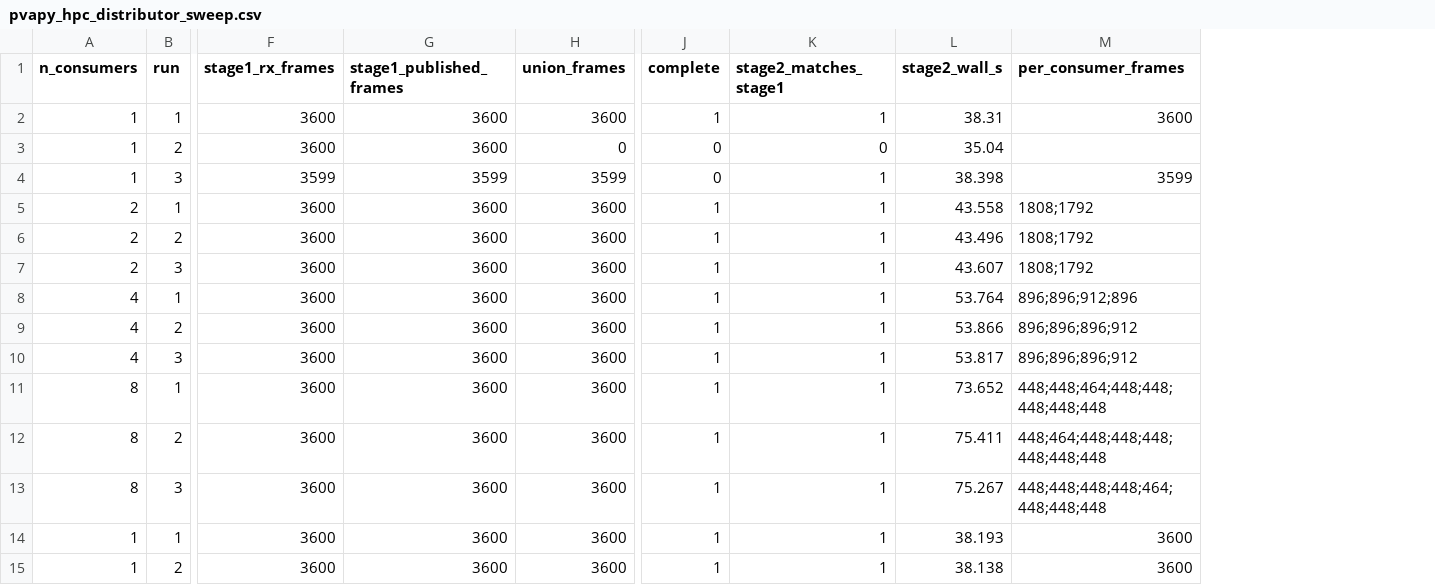
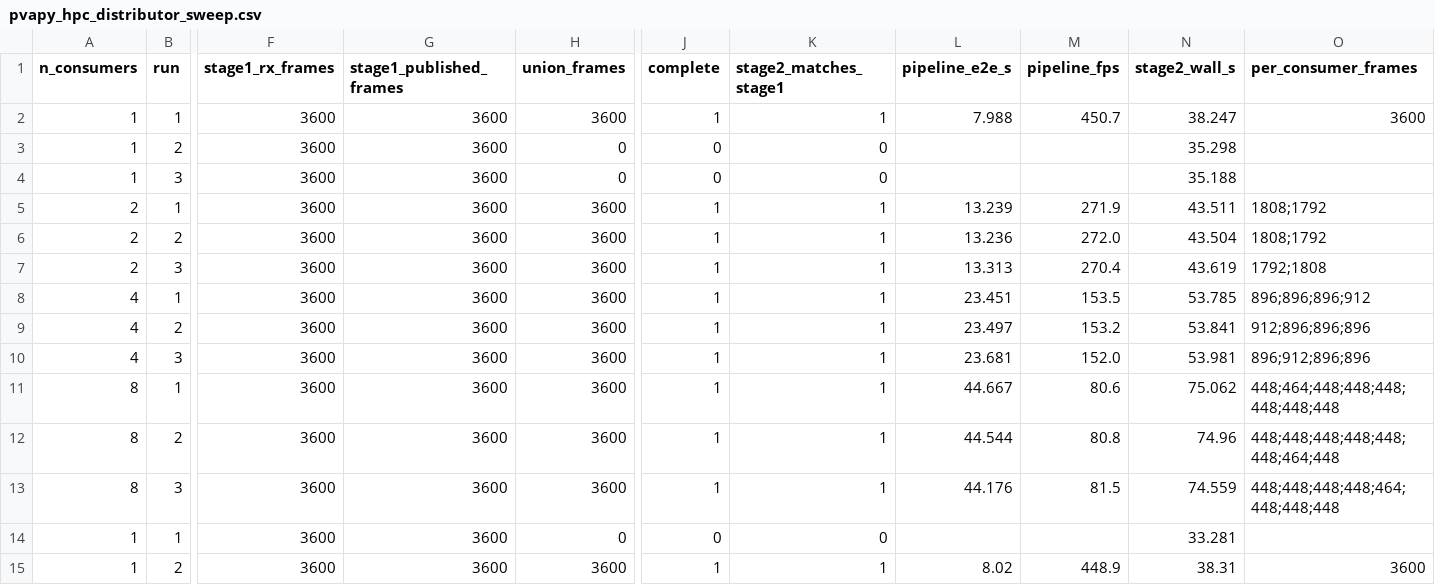
Before and after one commit to anlsys/drava, a CSV file: experiments/figures/pvapy_drava_comparison/pvapy_hpc_distributor_sweep.csv, drawn as a sheet; only a part is shown, gaps mark what is left out; addresses are those after the commit; the diff covers the shown part only; the diff names each change by its address in the sheet, - before the commit and + after, or states it on an @@ line.

Commit message:
Timed distributor sweep: fair e2e throughput drops with N (455->82 fps), all below Drava 1203 fps
Replace within-pvaPy wall-time figure with end-to-end throughput vs N plus a
Drava single-process reference line. Distributor is loss-free (42/42 non-crashed)
but adding consumers only adds overhead since GPU stage 1 is the bottleneck.

```diff
--- a/experiments/figures/pvapy_drava_comparison/pvapy_hpc_distributor_sweep.csv
+++ b/experiments/figures/pvapy_drava_comparison/pvapy_hpc_distributor_sweep.csv
+column L (pipeline_e2e_s), rows 2-15: 7.988 |  |  | 13.239 | 13.236 | 13.313 | 23.451 | 23.497 | 23.681 | 44.667 | 44.544 | 44.176 |  | 8.02
+column M (pipeline_fps), rows 2-15: 450.7 |  |  | 271.9 | 272.0 | 270.4 | 153.5 | 153.2 | 152.0 | 80.6 | 80.8 | 81.5 |  | 448.9
-N2 (stage2_wall_s): 38.31
+N2 (stage2_wall_s): 38.247
-N3 (stage2_wall_s): 35.04
+N3 (stage2_wall_s): 35.298
-F4 (stage1_rx_frames): 3599
+F4 (stage1_rx_frames): 3600
-G4 (stage1_published_frames): 3599
+G4 (stage1_published_frames): 3600
-H4 (union_frames): 3599
+H4 (union_frames): 0
-K4 (stage2_matches_stage1): 1
+K4 (stage2_matches_stage1): 0
-N4 (stage2_wall_s): 38.398
+N4 (stage2_wall_s): 35.188
-O4 (per_consumer_frames): 3599
+O4 (per_consumer_frames): (empty)
-N5 (stage2_wall_s): 43.558
+N5 (stage2_wall_s): 43.511
-N6 (stage2_wall_s): 43.496
+N6 (stage2_wall_s): 43.504
-N7 (stage2_wall_s): 43.607
+N7 (stage2_wall_s): 43.619
-O7 (per_consumer_frames): 1808;1792
+O7 (per_consumer_frames): 1792;1808
-N8 (stage2_wall_s): 53.764
+N8 (stage2_wall_s): 53.785
-O8 (per_consumer_frames): 896;896;912;896
+O8 (per_consumer_frames): 896;896;896;912
-N9 (stage2_wall_s): 53.866
+N9 (stage2_wall_s): 53.841
-O9 (per_consumer_frames): 896;896;896;912
+O9 (per_consumer_frames): 912;896;896;896
-N10 (stage2_wall_s): 53.817
+N10 (stage2_wall_s): 53.981
-O10 (per_consumer_frames): 896;896;896;912
+O10 (per_consumer_frames): 896;912;896;896
-N11 (stage2_wall_s): 73.652
+N11 (stage2_wall_s): 75.062
-O11 (per_consumer_frames): 448;448;464;448;448;448;448;448
+O11 (per_consumer_frames): 448;464;448;448;448;448;448;448
-N12 (stage2_wall_s): 75.411
+N12 (stage2_wall_s): 74.96
-O12 (per_consumer_frames): 448;464;448;448;448;448;448;448
+O12 (per_consumer_frames): 448;448;448;448;448;448;464;448
-N13 (stage2_wall_s): 75.267
+N13 (stage2_wall_s): 74.559
-H14 (union_frames): 3600
+H14 (union_frames): 0
-J14 (complete): 1
+J14 (complete): 0
-K14 (stage2_matches_stage1): 1
+K14 (stage2_matches_stage1): 0
-N14 (stage2_wall_s): 38.193
+N14 (stage2_wall_s): 33.281
-O14 (per_consumer_frames): 3600
+O14 (per_consumer_frames): (empty)
-N15 (stage2_wall_s): 38.138
+N15 (stage2_wall_s): 38.31
```
Also changed, not shown: 88 edited cells elsewhere in this file, 3 other files.
